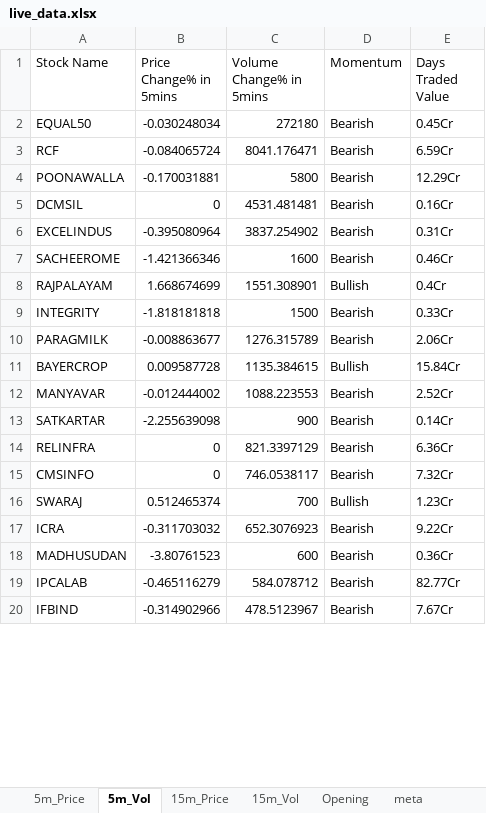
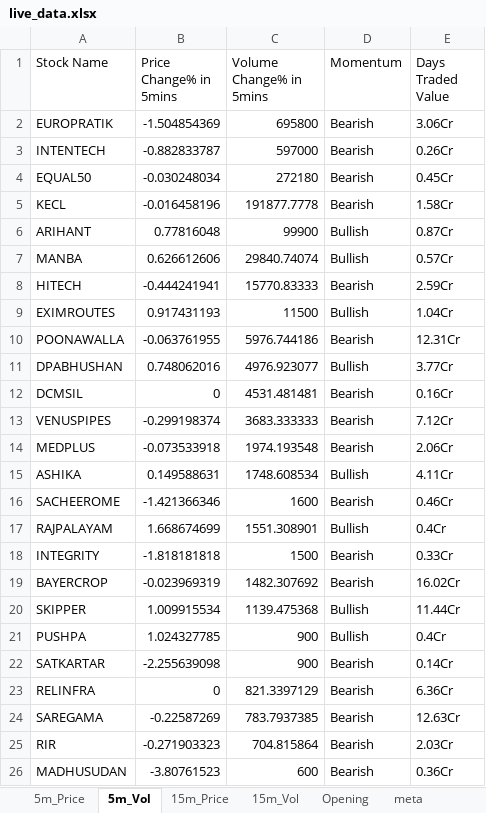
Before and after one commit to srbsharma92/priceAction2, an Excel workbook: data/live_data.xlsx, sheet 5m_Vol, drawn as a sheet; only a part is shown; values as stored, in another font and other column widths than the file's, no borders; removed rows and columns are numbered as before the commit, all else as after; the diff covers the shown part only; the diff names each change by its address in the sheet, - before the commit and + after, or states it on an @@ line.

```diff
--- a/data/live_data.xlsx (sheet 5m_Vol)
+++ b/data/live_data.xlsx (sheet 5m_Vol)
+row 2: EUROPRATIK | -1.504854369 | 695800 | Bearish | 3.06Cr
+row 3: INTENTECH | -0.882833787 | 597000 | Bearish | 0.26Cr
-row 3: RCF | -0.084065724 | 8041.176471 | Bearish | 6.59Cr
+row 5: KECL | -0.016458196 | 191877.7778 | Bearish | 1.58Cr
+row 6: ARIHANT | 0.77816048 | 99900 | Bullish | 0.87Cr
+row 7: MANBA | 0.626612606 | 29840.74074 | Bullish | 0.57Cr
+row 8: HITECH | -0.444241941 | 15770.83333 | Bearish | 2.59Cr
+row 9: EXIMROUTES | 0.917431193 | 11500 | Bullish | 1.04Cr
-B10 (Price Change% in 5mins): -0.170031881
+B10 (Price Change% in 5mins): -0.063761955
-C10 (Volume Change% in 5mins): 5800
+C10 (Volume Change% in 5mins): 5976.744186
-E10 (Days Traded Value): 12.29Cr
+E10 (Days Traded Value): 12.31Cr
+row 11: DPABHUSHAN | 0.748062016 | 4976.923077 | Bullish | 3.77Cr
-row 6: EXCELINDUS | -0.395080964 | 3837.254902 | Bearish | 0.31Cr
+row 13: VENUSPIPES | -0.299198374 | 3683.333333 | Bearish | 7.12Cr
+row 14: MEDPLUS | -0.073533918 | 1974.193548 | Bearish | 2.06Cr
+row 15: ASHIKA | 0.149588631 | 1748.608534 | Bullish | 4.11Cr
-row 10: PARAGMILK | -0.008863677 | 1276.315789 | Bearish | 2.06Cr
-B19 (Price Change% in 5mins): 0.009587728
+B19 (Price Change% in 5mins): -0.023969319
-C19 (Volume Change% in 5mins): 1135.384615
+C19 (Volume Change% in 5mins): 1482.307692
-D19 (Momentum): Bullish
+D19 (Momentum): Bearish
-E19 (Days Traded Value): 15.84Cr
+E19 (Days Traded Value): 16.02Cr
-row 12: MANYAVAR | -0.012444002 | 1088.223553 | Bearish | 2.52Cr
+row 20: SKIPPER | 1.009915534 | 1139.475368 | Bullish | 11.44Cr
+row 21: PUSHPA | 1.024327785 | 900 | Bullish | 0.4Cr
-row 15: CMSINFO | 0 | 746.0538117 | Bearish | 7.32Cr
-row 16: SWARAJ | 0.512465374 | 700 | Bullish | 1.23Cr
-row 17: ICRA | -0.311703032 | 652.3076923 | Bearish | 9.22Cr
+row 24: SAREGAMA | -0.22587269 | 783.7937385 | Bearish | 12.63Cr
+row 25: RIR | -0.271903323 | 704.815864 | Bearish | 2.03Cr
-row 19: IPCALAB | -0.465116279 | 584.078712 | Bearish | 82.77Cr
-row 20: IFBIND | -0.314902966 | 478.5123967 | Bearish | 7.67Cr
```
Also changed, not shown: 3 added rows, 4 removed rows and 5 edited cells elsewhere in this sheet, sheet 15m_Vol, sheet 15m_Price, sheet 5m_Price, sheet Opening, sheet meta.
